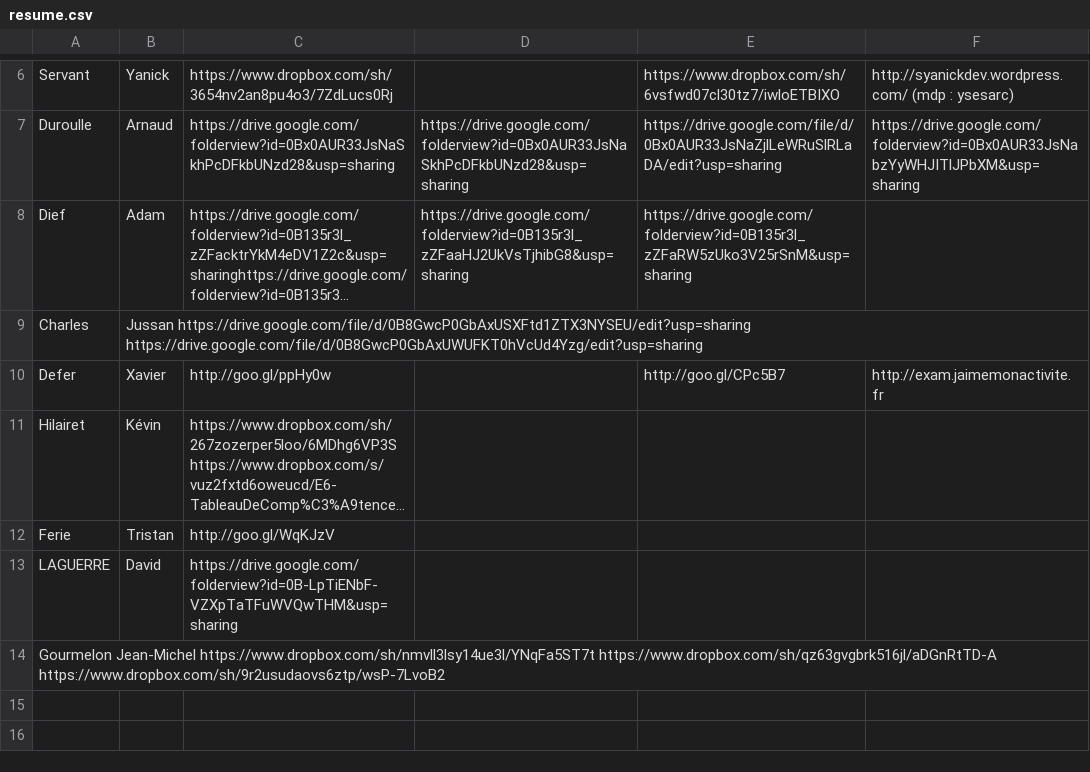
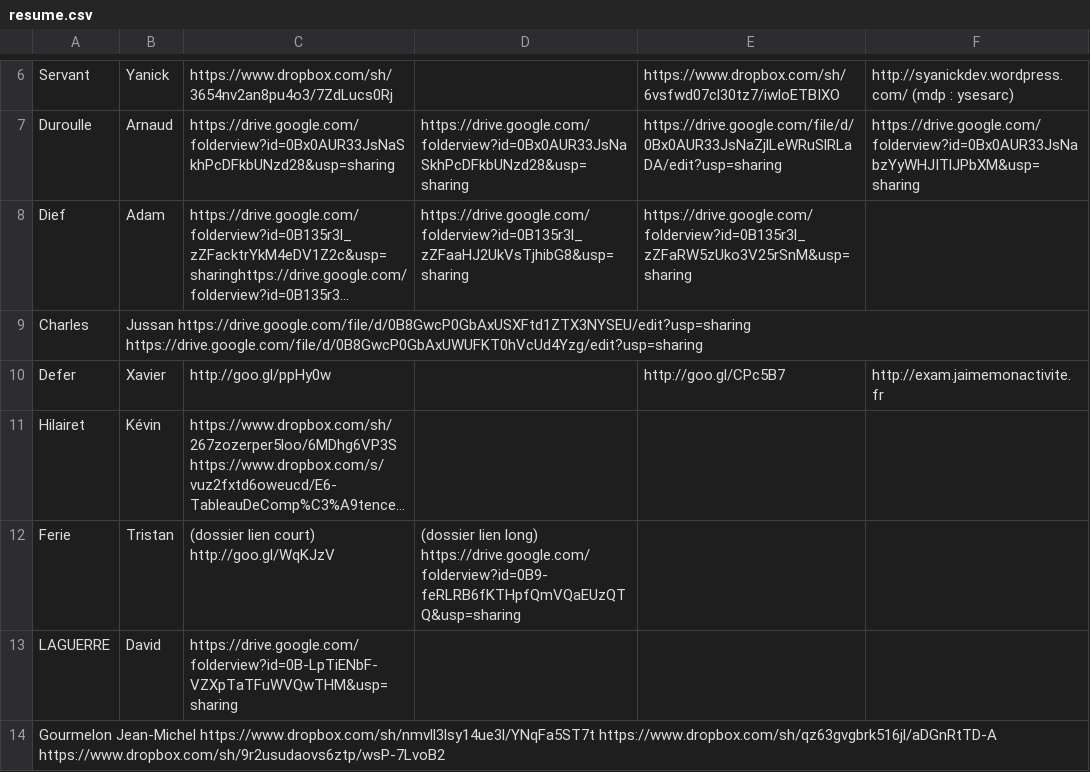
Before and after one commit to BTS-SIO2-2013/EXAM, a CSV file: resume.csv, drawn as a sheet; only a part is shown, gaps mark what is left out; long unchanged cells end in …; the diff names each change by its address in the sheet, - before the commit and + after, or states it on an @@ line.

Commit message:
Update resume.csv

```diff
--- a/resume.csv
+++ b/resume.csv
-C12: http://goo.gl/WqKJzV
+C12: (dossier lien court) http://goo.gl/WqKJzV
-D12: (empty)
+D12: (dossier lien long) https://drive.google.com/folderview?id=0B9-feRLRB6fKTHpfQmVQaEUzQTQ&usp=sharing
```
